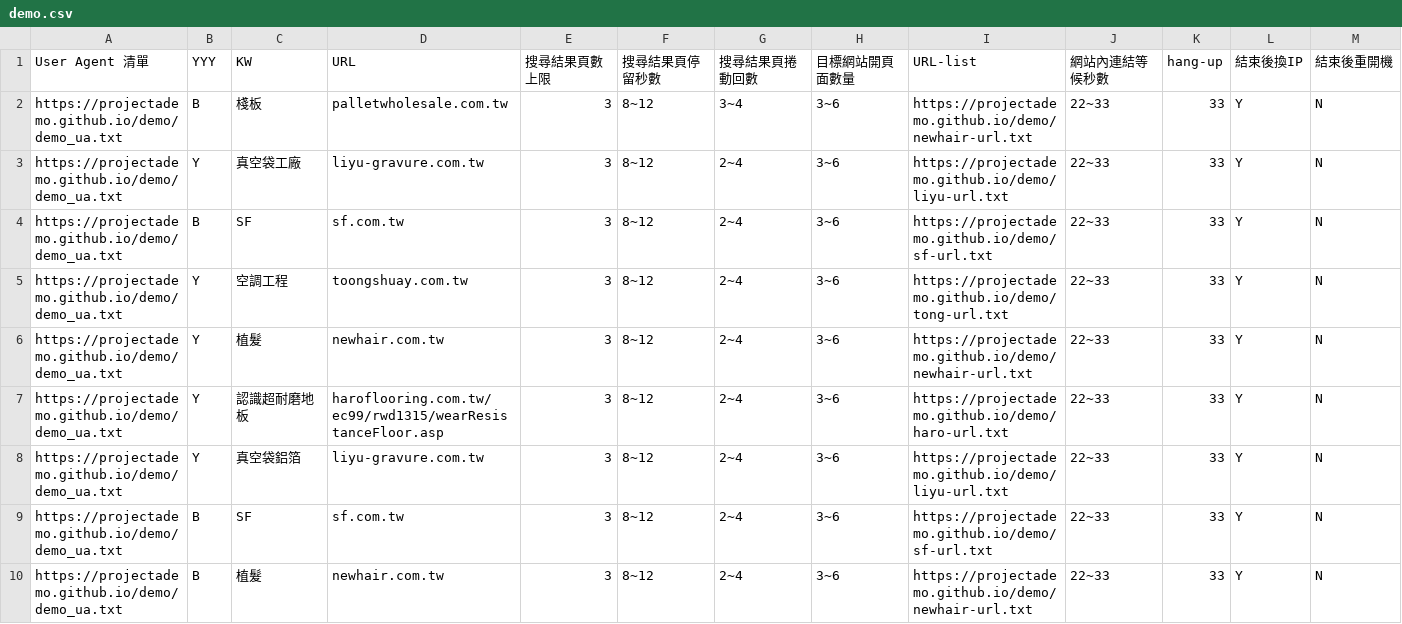
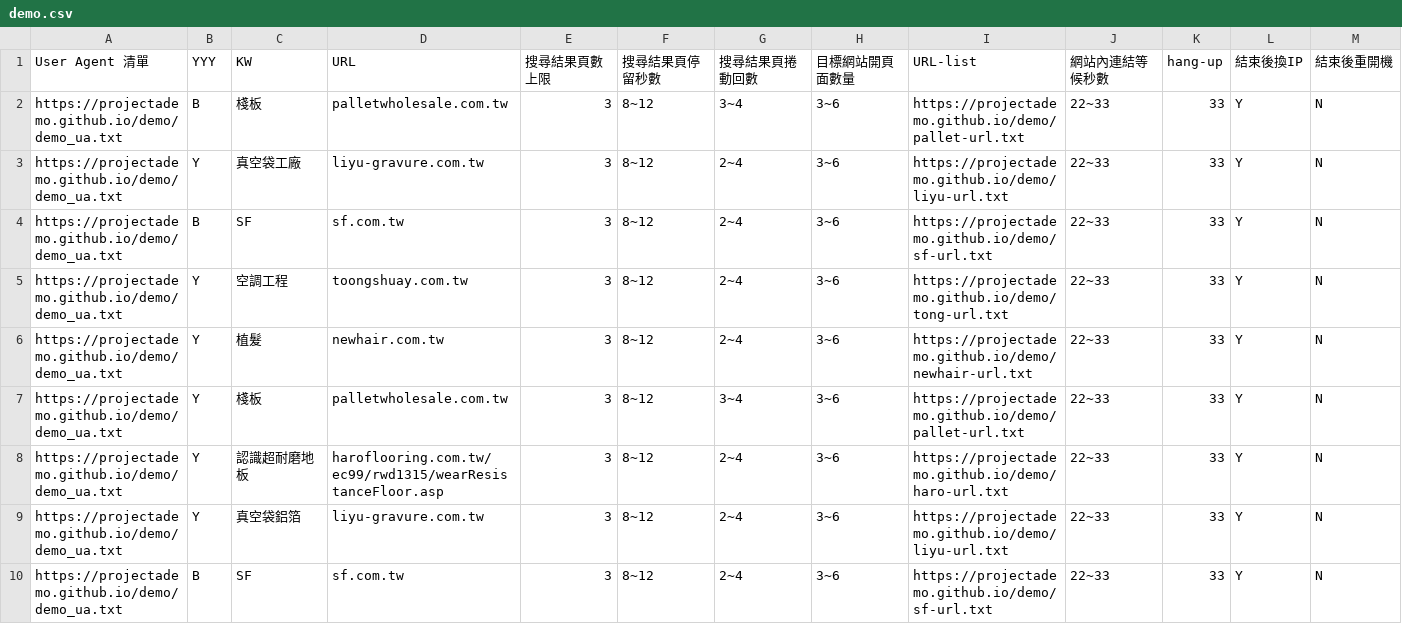
Before and after one commit to projectAdemo/demo, a CSV file: demo.csv, drawn as a sheet; only a part is shown; the shorter side is filled out with more unchanged rows; the diff covers the shown part only.

```diff
--- a/demo.csv
+++ b/demo.csv
@@ -1,3 +1,3 @@
 User Agent 清單,YYY,KW,URL,搜尋結果頁數上限,搜尋結果頁停留秒數,搜尋結果頁捲動回數,目標網站開頁面數量,URL-list,網站內連結等候秒數,hang-up,結束後換IP,結束後重開機
-https://projectademo.github.io/demo/demo_ua.txt,B,棧板,palletwholesale.com.tw,3,8~12,3~4,3~6,https://projectademo.github.io/demo/newhair-url.txt,22~33,33,Y,N
+https://projectademo.github.io/demo/demo_ua.txt,B,棧板,palletwholesale.com.tw,3,8~12,3~4,3~6,https://projectademo.github.io/demo/pallet-url.txt,22~33,33,Y,N
 https://projectademo.github.io/demo/demo_ua.txt,Y,真空袋工廠,liyu-gravure.com.tw,3,8~12,2~4,3~6,https://projectademo.github.io/demo/liyu-url.txt,22~33,33,Y,N
@@ -6,2 +6,3 @@ https://projectademo.github.io/demo/demo_ua.txt,Y,空調工程,toongshuay.com.tw
 https://projectademo.github.io/demo/demo_ua.txt,Y,植髮,newhair.com.tw,3,8~12,2~4,3~6,https://projectademo.github.io/demo/newhair-url.txt,22~33,33,Y,N
+https://projectademo.github.io/demo/demo_ua.txt,Y,棧板,palletwholesale.com.tw,3,8~12,3~4,3~6,https://projectademo.github.io/demo/pallet-url.txt,22~33,33,Y,N
 https://projectademo.github.io/demo/demo_ua.txt,Y,認識超耐磨地板,haroflooring.com.tw/ec99/rwd1315/wearResistanceFloor.asp,3,8~12,2~4,3~6,https://projectademo.github.io/demo/haro-url.txt,22~33,33,Y,N
```
Also changed, not shown: 2 added rows and 3 edited cells elsewhere in this file, 1 other file.
